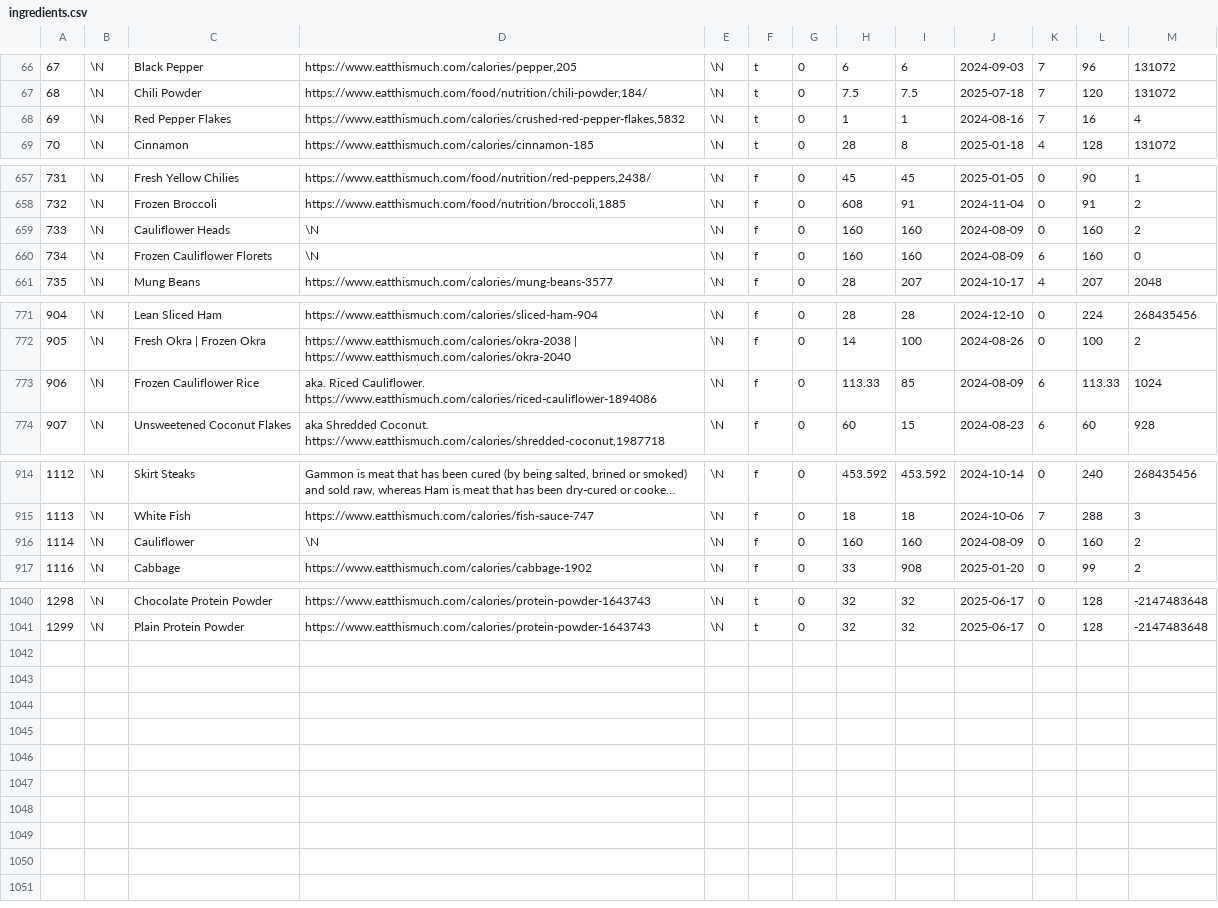
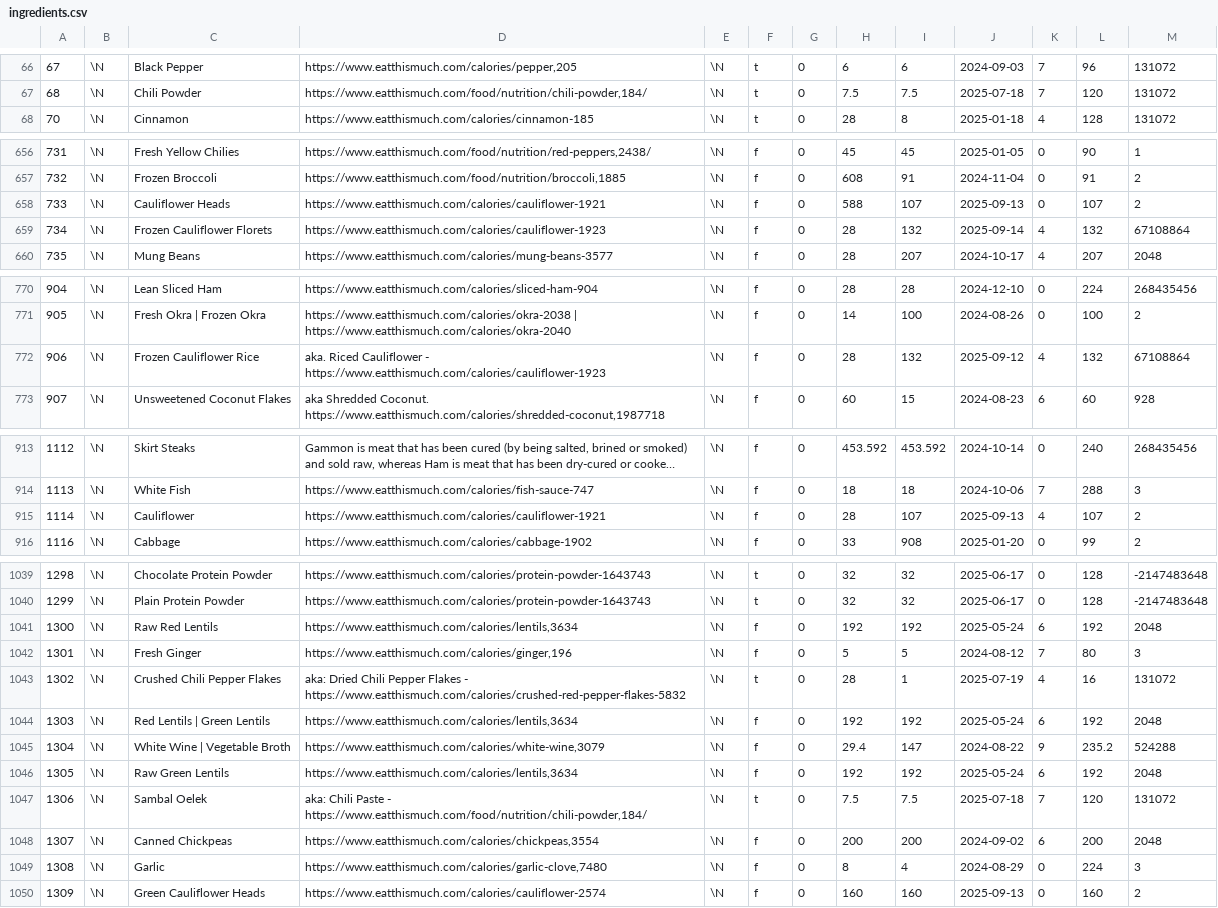
Before and after one commit to gscanlon21/a-feast-a-day, a CSV file: .backups/ingredients.csv, drawn as a sheet; only a part is shown, gaps mark what is left out; long unchanged cells end in …; the diff covers the shown part only.

Commit message:
chore: update database backup

```diff
--- a/.backups/ingredients.csv
+++ b/.backups/ingredients.csv
@@ -67,3 +67,2 @@
 68	\N	Chili Powder	https://www.eatthismuch.com/food/nutrition/chili-powder,184/	\N	t	0	7.5	7.5	2025-07-18	7	120	131072
-69	\N	Red Pepper Flakes	https://www.eatthismuch.com/calories/crushed-red-pepper-flakes,5832	\N	t	0	1	1	2024-08-16	7	16	4
 70	\N	Cinnamon	https://www.eatthismuch.com/calories/cinnamon-185	\N	t	0	28	8	2025-01-18	4	128	131072
@@ -658,4 +657,4 @@
 732	\N	Frozen Broccoli	https://www.eatthismuch.com/food/nutrition/broccoli,1885	\N	f	0	608	91	2024-11-04	0	91	2
-733	\N	Cauliflower Heads	\N	\N	f	0	160	160	2024-08-09	0	160	2
-734	\N	Frozen Cauliflower Florets	\N	\N	f	0	160	160	2024-08-09	6	160	0
+733	\N	Cauliflower Heads	https://www.eatthismuch.com/calories/cauliflower-1921	\N	f	0	588	107	2025-09-13	0	107	2
+734	\N	Frozen Cauliflower Florets	https://www.eatthismuch.com/calories/cauliflower-1923	\N	f	0	28	132	2025-09-14	4	132	67108864
 735	\N	Mung Beans	https://www.eatthismuch.com/calories/mung-beans-3577	\N	f	0	28	207	2024-10-17	4	207	2048
@@ -772,3 +771,3 @@
 905	\N	Fresh Okra | Frozen Okra	https://www.eatthismuch.com/calories/okra-2038 | https://www.eatthismuch.com/calories/okra-2040	\N	f	0	14	100	2024-08-26	0	100	2
-906	\N	Frozen Cauliflower Rice	aka. Riced Cauliflower. https://www.eatthismuch.com/calories/riced-cauliflower-1894086	\N	f	0	113.33	85	2024-08-09	6	113.33	1024
+906	\N	Frozen Cauliflower Rice	aka. Riced Cauliflower - https://www.eatthismuch.com/calories/cauliflower-1923	\N	f	0	28	132	2025-09-12	4	132	67108864
 907	\N	Unsweetened Coconut Flakes	aka Shredded Coconut. https://www.eatthismuch.com/calories/shredded-coconut,1987718	\N	f	0	60	15	2024-08-23	6	60	928
@@ -915,3 +914,3 @@
 1113	\N	White Fish	https://www.eatthismuch.com/calories/fish-sauce-747	\N	f	0	18	18	2024-10-06	7	288	3
-1114	\N	Cauliflower	\N	\N	f	0	160	160	2024-08-09	0	160	2
+1114	\N	Cauliflower	https://www.eatthismuch.com/calories/cauliflower-1921	\N	f	0	28	107	2025-09-13	4	107	2
 1116	\N	Cabbage	https://www.eatthismuch.com/calories/cabbage-1902	\N	f	0	33	908	2025-01-20	0	99	2
@@ -1041 +1040,11 @@
 1299	\N	Plain Protein Powder	https://www.eatthismuch.com/calories/protein-powder-1643743	\N	t	0	32	32	2025-06-17	0	128	-2147483648
+1300	\N	Raw Red Lentils	https://www.eatthismuch.com/calories/lentils,3634	\N	f	0	192	192	2025-05-24	6	192	2048
+1301	\N	Fresh Ginger	https://www.eatthismuch.com/calories/ginger,196	\N	f	0	5	5	2024-08-12	7	80	3
+1302	\N	Crushed Chili Pepper Flakes	aka: Dried Chili Pepper Flakes - https://www.eatthismuch.com/calories/crushed-red-pepper-flakes-5832	\N	t	0	28	1	2025-07-19	4	16	131072
+1303	\N	Red Lentils | Green Lentils	https://www.eatthismuch.com/calories/lentils,3634	\N	f	0	192	192	2025-05-24	6	192	2048
+1304	\N	White Wine | Vegetable Broth	https://www.eatthismuch.com/calories/white-wine,3079	\N	f	0	29.4	147	2024-08-22	9	235.2	524288
+1305	\N	Raw Green Lentils	https://www.eatthismuch.com/calories/lentils,3634	\N	f	0	192	192	2025-05-24	6	192	2048
+1306	\N	Sambal Oelek	aka: Chili Paste - https://www.eatthismuch.com/food/nutrition/chili-powder,184/	\N	t	0	7.5	7.5	2025-07-18	7	120	131072
+1307	\N	Canned Chickpeas	https://www.eatthismuch.com/calories/chickpeas,3554	\N	f	0	200	200	2024-09-02	6	200	2048
+1308	\N	Garlic	https://www.eatthismuch.com/calories/garlic-clove,7480	\N	f	0	8	4	2024-08-29	0	224	3
+1309	\N	Green Cauliflower Heads	https://www.eatthismuch.com/calories/cauliflower-2574	\N	f	0	160	160	2025-09-13	0	160	2
```
Also changed, not shown: 13 edited cells elsewhere in this file, .backups/recipes.csv, 1 other file.
